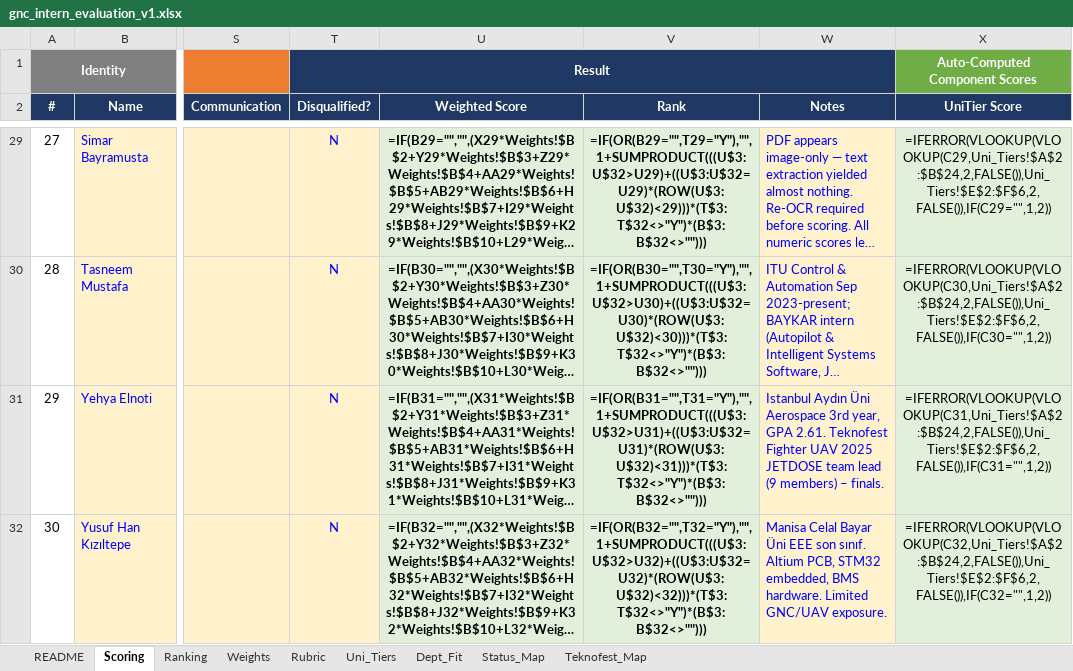
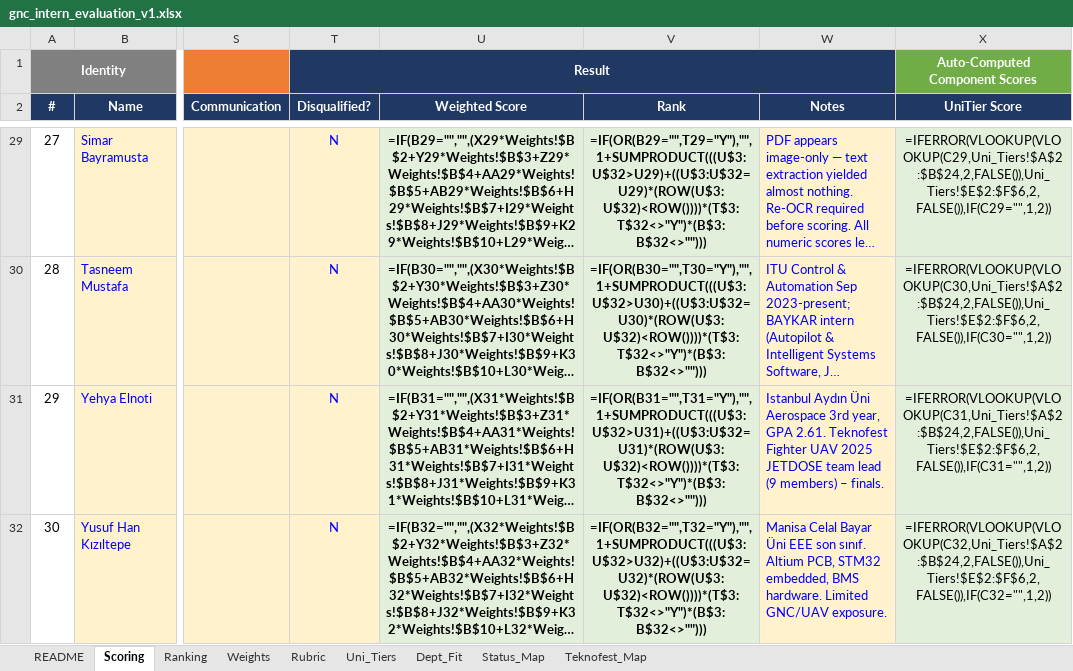
Before and after one commit to mt3541/intern_evaluation, an Excel workbook: gnc_june_2026/gnc_intern_evaluation_v1.xlsx, sheet Scoring, drawn as a sheet; only a part is shown, gaps mark what is left out; long unchanged cells end in …; values as stored, in another font and other column widths than the file's, no borders; formulas without a stored value are shown as written; conditional formats not drawn; the diff covers the shown part only; the diff names each change by its address in the sheet, - before the commit and + after, or states it on an @@ line.

```diff
--- a/gnc_june_2026/gnc_intern_evaluation_v1.xlsx (sheet Scoring)
+++ b/gnc_june_2026/gnc_intern_evaluation_v1.xlsx (sheet Scoring)
-V29 (Rank): =IF(OR(B29="",T29="Y"),"",1+SUMPRODUCT(((U$3:U$32>U29)+((U$3:U$32=U29)*(ROW(U$3:U$32)<29)))*(T$3:T$32<>"Y")*(B$3:B$32<>"")))
+V29 (Rank): =IF(OR(B29="",T29="Y"),"",1+SUMPRODUCT(((U$3:U$32>U29)+((U$3:U$32=U29)*(ROW(U$3:U$32)<ROW())))*(T$3:T$32<>"Y")*(B$3:B$32<>"")))
-V30 (Rank): =IF(OR(B30="",T30="Y"),"",1+SUMPRODUCT(((U$3:U$32>U30)+((U$3:U$32=U30)*(ROW(U$3:U$32)<30)))*(T$3:T$32<>"Y")*(B$3:B$32<>"")))
+V30 (Rank): =IF(OR(B30="",T30="Y"),"",1+SUMPRODUCT(((U$3:U$32>U30)+((U$3:U$32=U30)*(ROW(U$3:U$32)<ROW())))*(T$3:T$32<>"Y")*(B$3:B$32<>"")))
-V31 (Rank): =IF(OR(B31="",T31="Y"),"",1+SUMPRODUCT(((U$3:U$32>U31)+((U$3:U$32=U31)*(ROW(U$3:U$32)<31)))*(T$3:T$32<>"Y")*(B$3:B$32<>"")))
+V31 (Rank): =IF(OR(B31="",T31="Y"),"",1+SUMPRODUCT(((U$3:U$32>U31)+((U$3:U$32=U31)*(ROW(U$3:U$32)<ROW())))*(T$3:T$32<>"Y")*(B$3:B$32<>"")))
-V32 (Rank): =IF(OR(B32="",T32="Y"),"",1+SUMPRODUCT(((U$3:U$32>U32)+((U$3:U$32=U32)*(ROW(U$3:U$32)<32)))*(T$3:T$32<>"Y")*(B$3:B$32<>"")))
+V32 (Rank): =IF(OR(B32="",T32="Y"),"",1+SUMPRODUCT(((U$3:U$32>U32)+((U$3:U$32=U32)*(ROW(U$3:U$32)<ROW())))*(T$3:T$32<>"Y")*(B$3:B$32<>"")))
```
Also changed, not shown: 26 edited cells elsewhere in this sheet, 1 other file.
